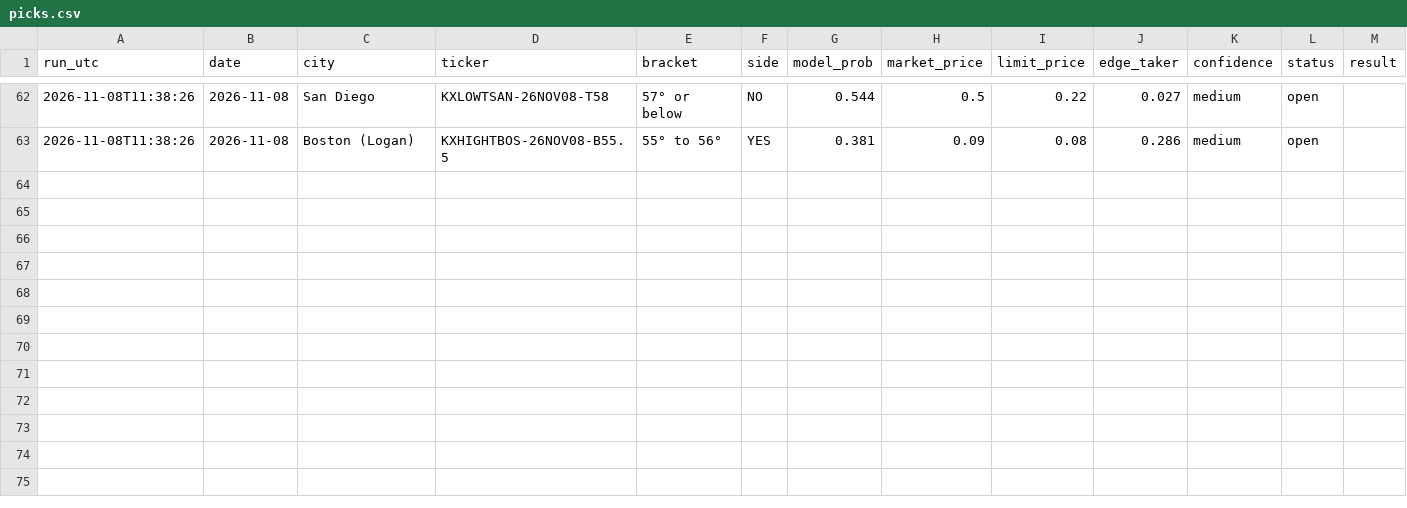
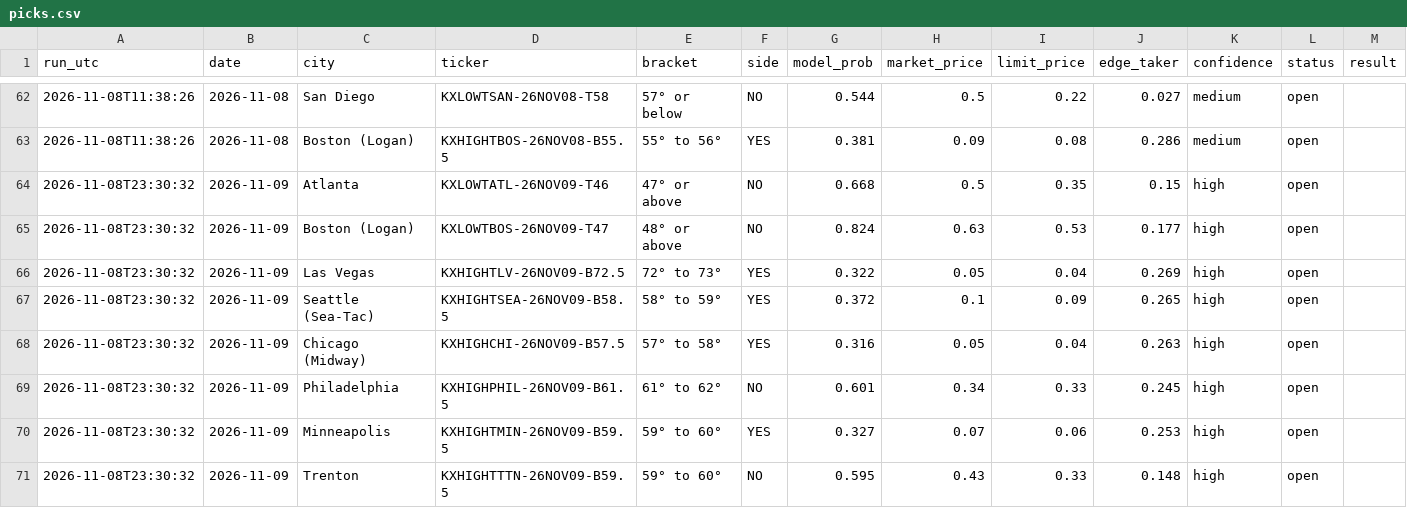
Before and after one commit to leosb16/kalshi-weather, a CSV file: results/picks.csv, drawn as a sheet; only a part is shown, gaps mark what is left out; rows hold the shown columns only; the diff covers the shown part only; the diff names each change by its address in the sheet, - before the commit and + after, or states it on an @@ line.

```diff
--- a/results/picks.csv
+++ b/results/picks.csv
+row 64: 2026-11-08T23:30:32 | 2026-11-09 | Atlanta | KXLOWTATL-26NOV09-T46 | 47° or above | NO | 0.668 | 0.5 | 0.35 | 0.15 | high | open
+row 65: 2026-11-08T23:30:32 | 2026-11-09 | Boston (Logan) | KXLOWTBOS-26NOV09-T47 | 48° or above | NO | 0.824 | 0.63 | 0.53 | 0.177 | high | open
+row 66: 2026-11-08T23:30:32 | 2026-11-09 | Las Vegas | KXHIGHTLV-26NOV09-B72.5 | 72° to 73° | YES | 0.322 | 0.05 | 0.04 | 0.269 | high | open
+row 67: 2026-11-08T23:30:32 | 2026-11-09 | Seattle (Sea-Tac) | KXHIGHTSEA-26NOV09-B58.5 | 58° to 59° | YES | 0.372 | 0.1 | 0.09 | 0.265 | high | open
+row 68: 2026-11-08T23:30:32 | 2026-11-09 | Chicago (Midway) | KXHIGHCHI-26NOV09-B57.5 | 57° to 58° | YES | 0.316 | 0.05 | 0.04 | 0.263 | high | open
+row 69: 2026-11-08T23:30:32 | 2026-11-09 | Philadelphia | KXHIGHPHIL-26NOV09-B61.5 | 61° to 62° | NO | 0.601 | 0.34 | 0.33 | 0.245 | high | open
+row 70: 2026-11-08T23:30:32 | 2026-11-09 | Minneapolis | KXHIGHTMIN-26NOV09-B59.5 | 59° to 60° | YES | 0.327 | 0.07 | 0.06 | 0.253 | high | open
+row 71: 2026-11-08T23:30:32 | 2026-11-09 | Trenton | KXHIGHTTTN-26NOV09-B59.5 | 59° to 60° | NO | 0.595 | 0.43 | 0.33 | 0.148 | high | open
```
Also changed, not shown: 48 edited cells elsewhere in this file, results/dash_markets.csv, results/dash_picks.csv, 3 other files.
